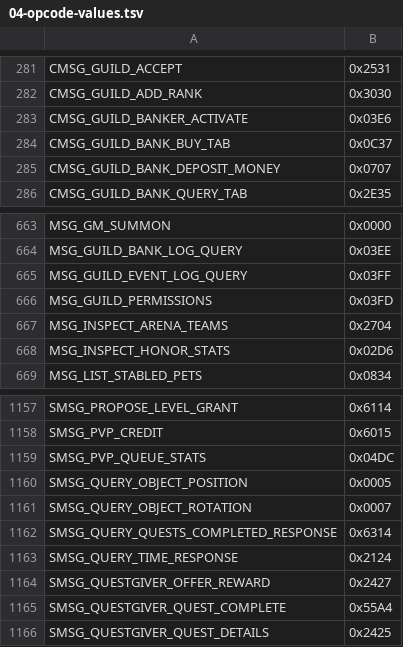
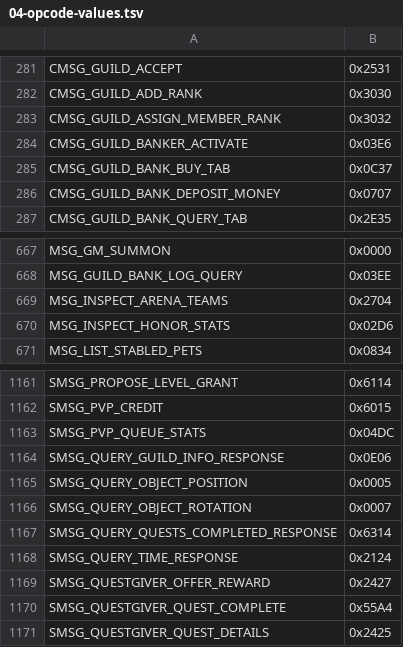
Before and after one commit to TheSCREWEDSoftware/azerothcore-wotlk, a TSV file: plan/04-opcode-values.tsv, drawn as a sheet; only a part is shown, gaps mark what is left out; removed rows and columns are numbered as before the commit, all else as after; the diff covers the shown part only; the diff names each change by its address in the sheet, - before the commit and + after, or states it on an @@ line.

```diff
--- a/plan/04-opcode-values.tsv
+++ b/plan/04-opcode-values.tsv
+row 283: CMSG_GUILD_ASSIGN_MEMBER_RANK | 0x3032
-row 665: MSG_GUILD_EVENT_LOG_QUERY | 0x03FF
-row 666: MSG_GUILD_PERMISSIONS | 0x03FD
+row 1164: SMSG_QUERY_GUILD_INFO_RESPONSE | 0x0E06
```
Also changed, not shown: 10 added rows and 5 removed rows elsewhere in this file, plan/04-opcode-legacy-allowlist.tsv, 9 other files.
